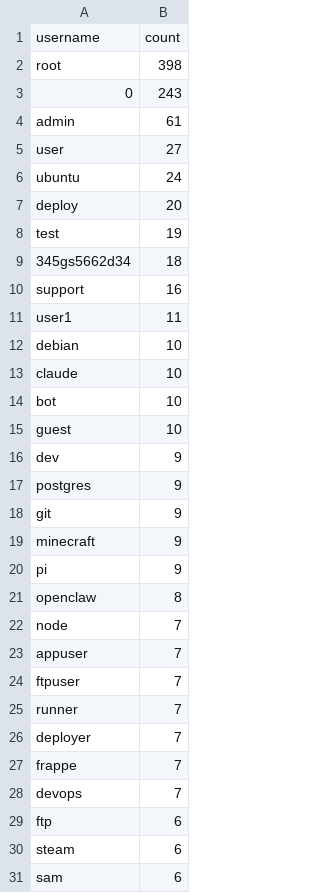
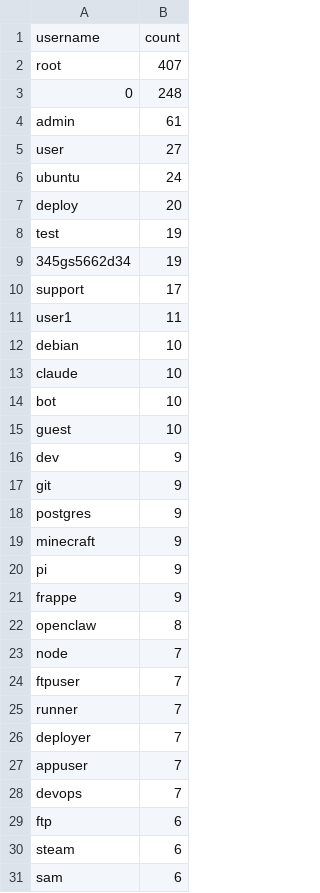
Before and after one commit to Prabhath-de/cowrie-analysis, a CSV file: csv/usernames.csv, drawn as a sheet; only a part is shown.

```diff
--- a/csv/usernames.csv
+++ b/csv/usernames.csv
@@ -1,4 +1,4 @@
 username,count
-root,398
-0,243
+root,407
+0,248
 admin,61
@@ -8,4 +8,4 @@ deploy,20
 test,19
-345gs5662d34,18
-support,16
+345gs5662d34,19
+support,17
 user1,11
@@ -16,9 +16,9 @@ guest,10
 dev,9
+git,9
 postgres,9
-git,9
 minecraft,9
 pi,9
+frappe,9
 openclaw,8
 node,7
-appuser,7
 ftpuser,7
@@ -26,3 +26,3 @@ runner,7
 deployer,7
-frappe,7
+appuser,7
 devops,7
```
Also changed, not shown: csv/all_logs.csv, csv/countries.csv, 9 other files.
